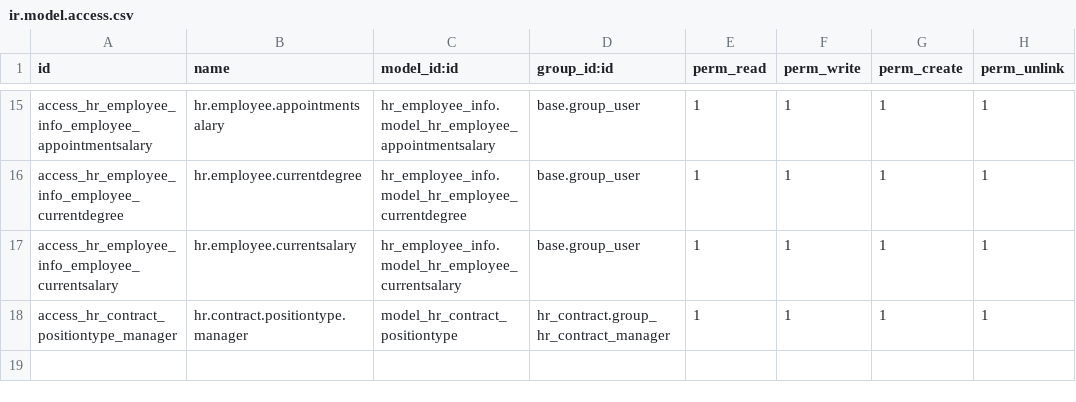
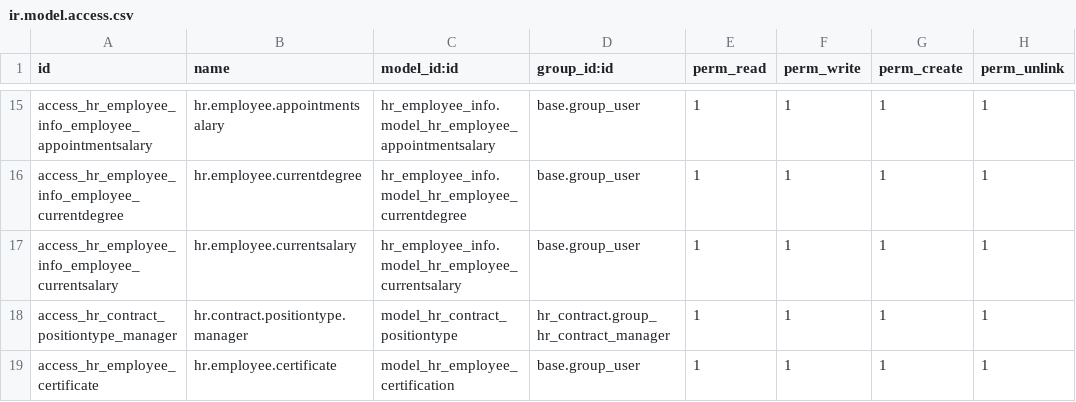
Before and after one commit to rlfss/CIM, a CSV file: hr_employee_info/security/ir.model.access.csv, drawn as a sheet; only a part is shown, gaps mark what is left out.

Commit message:
upgrade employee info

```diff
--- a/hr_employee_info/security/ir.model.access.csv
+++ b/hr_employee_info/security/ir.model.access.csv
@@ -18 +18,2 @@ access_hr_employee_info_employee_currentsalary,hr.employee.currentsalary,hr_empl
 access_hr_contract_positiontype_manager,hr.contract.positiontype.manager,model_hr_contract_positiontype,hr_contract.group_hr_contract_manager,1,1,1,1
+access_hr_employee_certificate,hr.employee.certificate,model_hr_employee_certification,base.group_user,1,1,1,1
```
Also changed, not shown: 6 other files.
